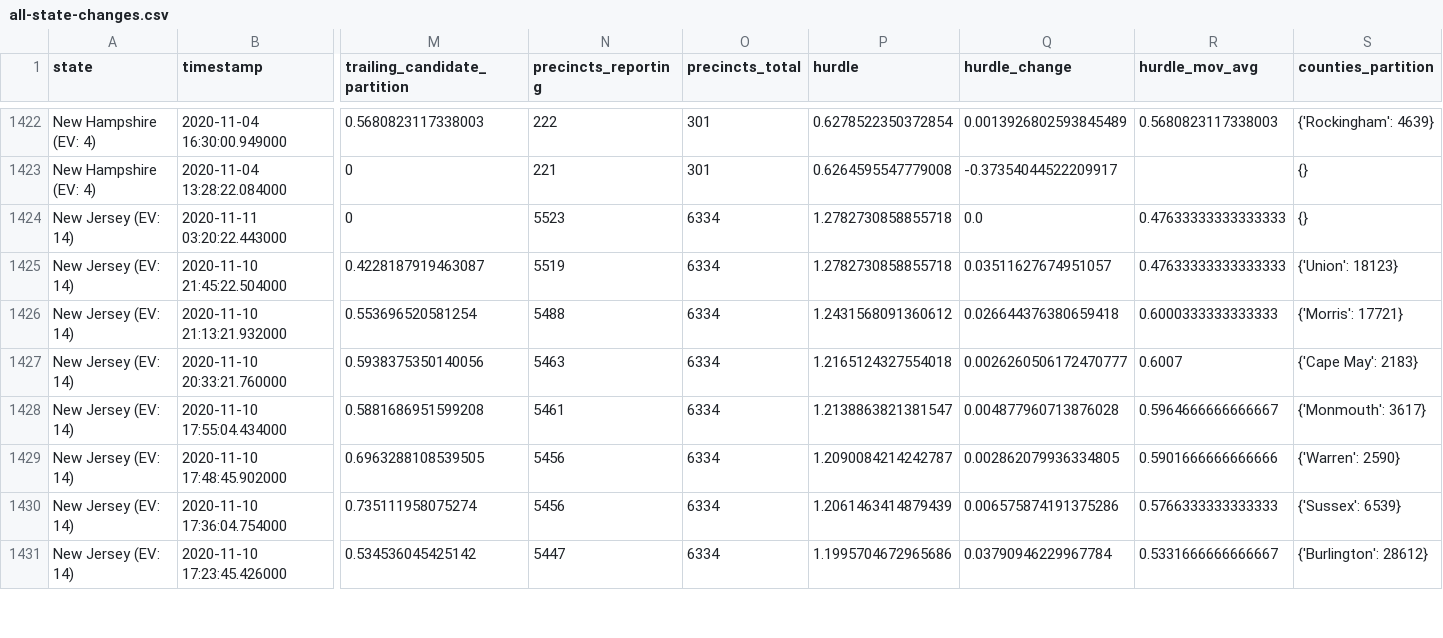
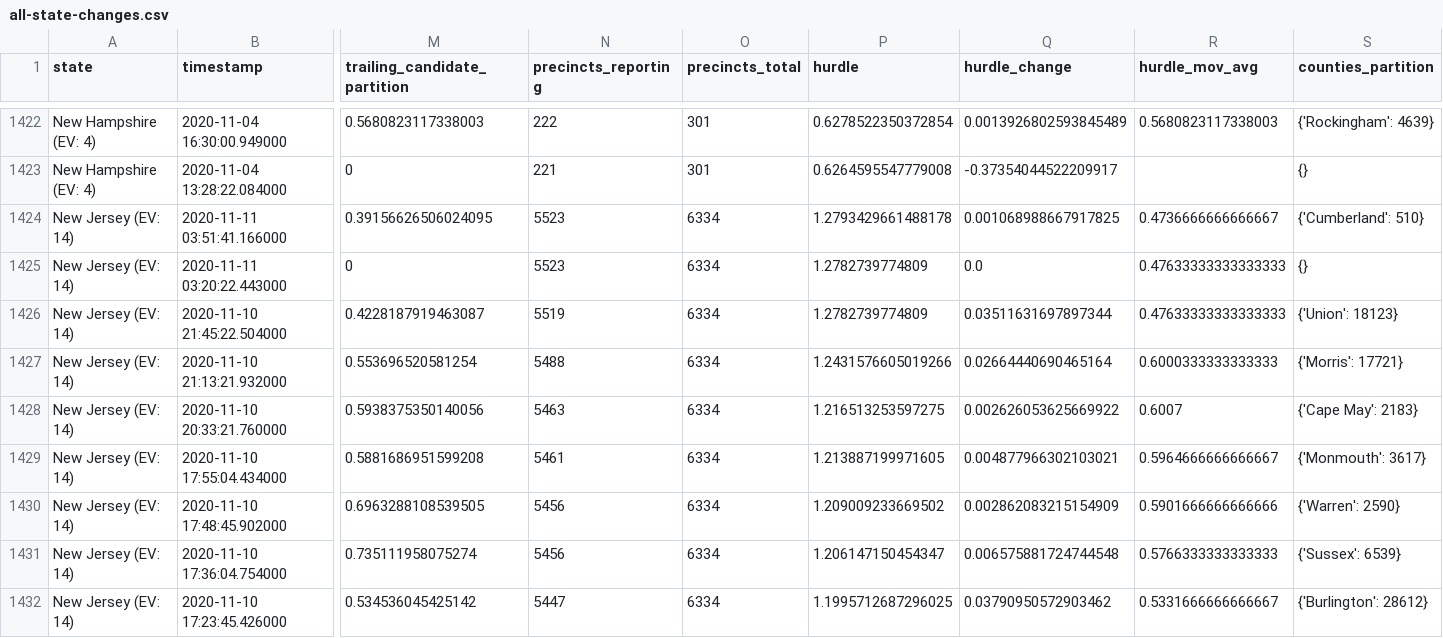
Before and after one commit to Bart0110/nyt-2020-election-scraper, a CSV file: all-state-changes.csv, drawn as a sheet; only a part is shown, gaps mark what is left out; addresses are those after the commit; rows hold the shown columns only; the diff covers the shown part only; the diff names each change by its address in the sheet, - before the commit and + after, or states it on an @@ line.

Commit message:
Regenerate <battleground-state-changes/all-state-changes>.<txt/html/csv>

```diff
--- a/all-state-changes.csv
+++ b/all-state-changes.csv
+row 1424: New Jersey (EV: 14) | 2020-11-11 03:51:41.166000 | 0.39156626506024095 | 5523 | 6334 | 1.2793429661488178 | 0.001068988667917825 | 0.4736666666666667 | {'Cumberland': 510}
-P1425:P1426 (hurdle): 1.2782730858855718
+P1425:P1426 (hurdle): 1.2782739774809
-Q1426 (hurdle_change): 0.03511627674951057
+Q1426 (hurdle_change): 0.03511631697897344
-P1427 (hurdle): 1.2431568091360612
+P1427 (hurdle): 1.2431576605019266
-Q1427 (hurdle_change): 0.026644376380659418
+Q1427 (hurdle_change): 0.02664440690465164
-P1428 (hurdle): 1.2165124327554018
+P1428 (hurdle): 1.216513253597275
-Q1428 (hurdle_change): 0.0026260506172470777
+Q1428 (hurdle_change): 0.002626053625669922
-P1429 (hurdle): 1.2138863821381547
+P1429 (hurdle): 1.213887199971605
-Q1429 (hurdle_change): 0.004877960713876028
+Q1429 (hurdle_change): 0.004877966302103021
-P1430 (hurdle): 1.2090084214242787
+P1430 (hurdle): 1.209009233669502
-Q1430 (hurdle_change): 0.002862079936334805
+Q1430 (hurdle_change): 0.002862083215154909
-P1431 (hurdle): 1.2061463414879439
+P1431 (hurdle): 1.206147150454347
-Q1431 (hurdle_change): 0.006575874191375286
+Q1431 (hurdle_change): 0.006575881724744548
-P1432 (hurdle): 1.1995704672965686
+P1432 (hurdle): 1.1995712687296025
-Q1432 (hurdle_change): 0.03790946229967784
+Q1432 (hurdle_change): 0.03790950572903462
```
Also changed, not shown: 131 edited cells elsewhere in this file, 6 other files.
